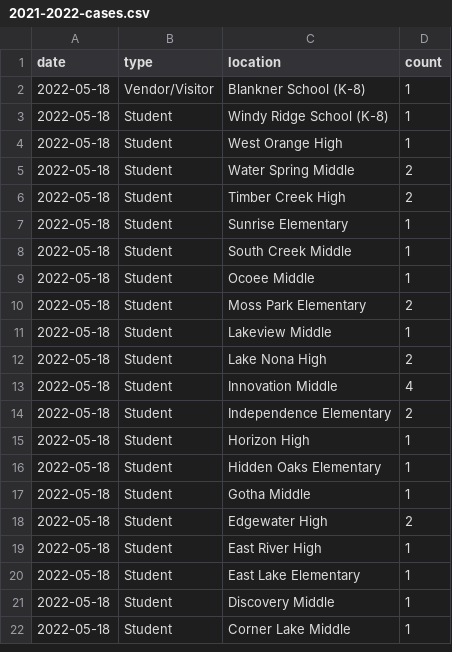
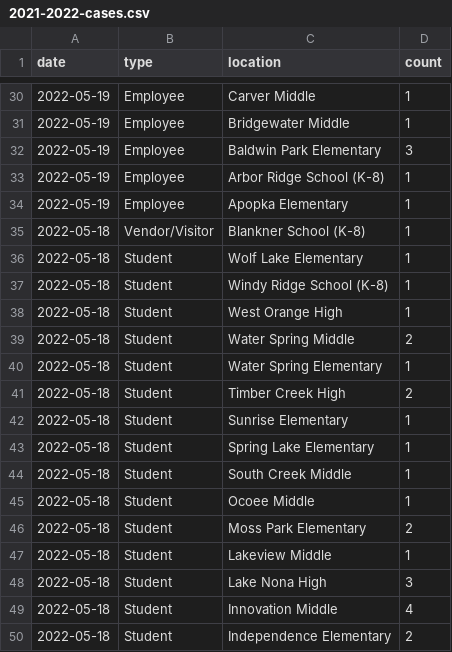
Before and after one commit to leggt/ocps-covid-csv, a CSV file: data/2021-2022-cases.csv, drawn as a sheet; only a part is shown, gaps mark what is left out; the shorter side is filled out with more unchanged rows; the diff covers the shown part only.

Commit message:
Updating data

```diff
--- a/data/2021-2022-cases.csv
+++ b/data/2021-2022-cases.csv
@@ -2,2 +30,8 @@ date,type,location,count
+2022-05-19,Employee,Carver Middle,1
+2022-05-19,Employee,Bridgewater Middle,1
+2022-05-19,Employee,Baldwin Park Elementary,3
+2022-05-19,Employee,Arbor Ridge School (K-8),1
+2022-05-19,Employee,Apopka Elementary,1
 2022-05-18,Vendor/Visitor,Blankner School (K-8),1
+2022-05-18,Student,Wolf Lake Elementary,1
 2022-05-18,Student,Windy Ridge School (K-8),1
@@ -5,4 +39,6 @@ date,type,location,count
 2022-05-18,Student,Water Spring Middle,2
+2022-05-18,Student,Water Spring Elementary,1
 2022-05-18,Student,Timber Creek High,2
 2022-05-18,Student,Sunrise Elementary,1
+2022-05-18,Student,Spring Lake Elementary,1
 2022-05-18,Student,South Creek Middle,1
@@ -11,3 +47,3 @@ date,type,location,count
 2022-05-18,Student,Lakeview Middle,1
-2022-05-18,Student,Lake Nona High,2
+2022-05-18,Student,Lake Nona High,3
 2022-05-18,Student,Innovation Middle,4
```
Also changed, not shown: 30 added rows elsewhere in this file.
